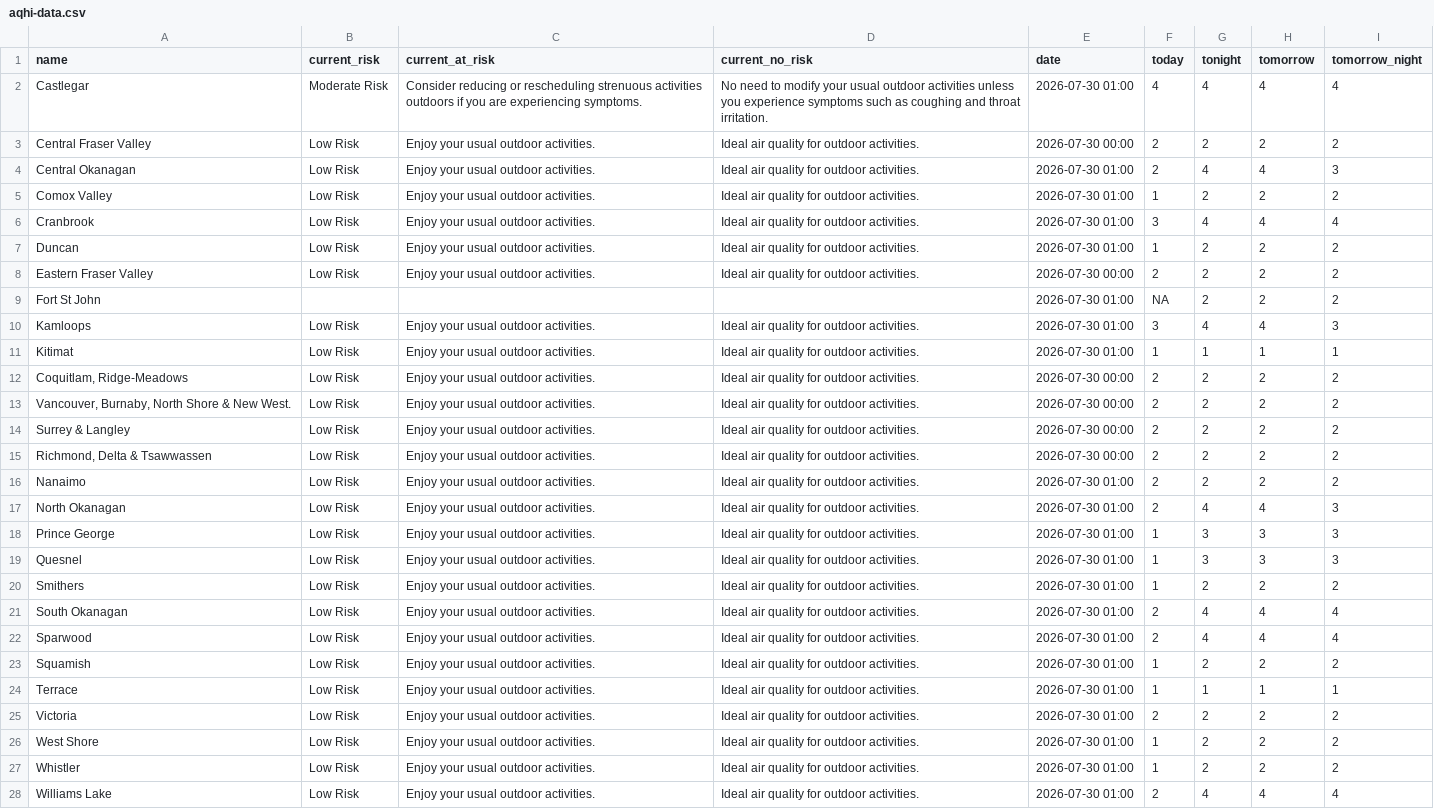
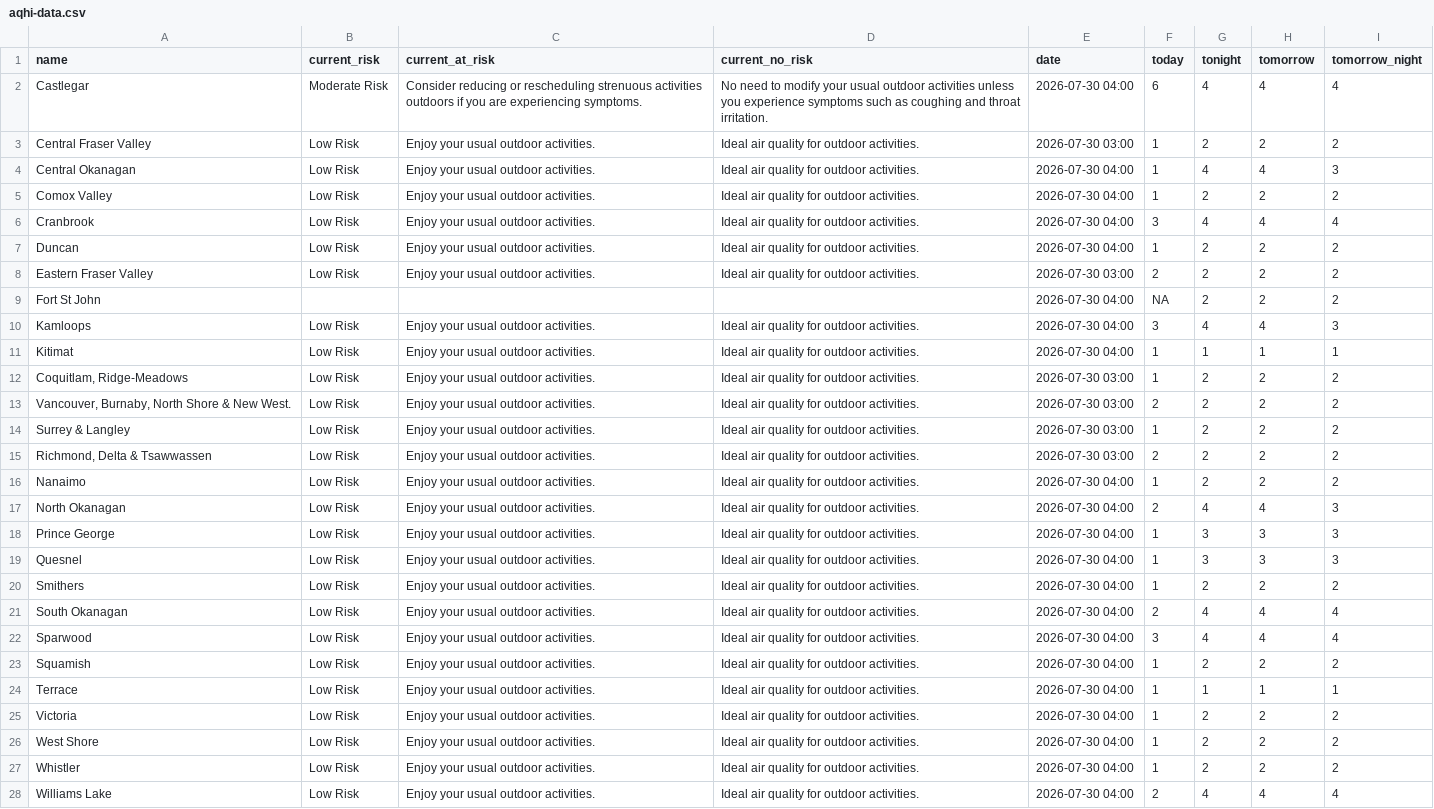
Before and after one commit to vs-postmedia/bc-wildfire-scraper, a CSV file: data/aqhi-data.csv, drawn as a sheet; the diff names each change by its address in the sheet, - before the commit and + after, or states it on an @@ line.

```diff
--- a/data/aqhi-data.csv
+++ b/data/aqhi-data.csv
-E2 (date): 2026-07-30 01:00
+E2 (date): 2026-07-30 04:00
-F2 (today): 4
+F2 (today): 6
-E3 (date): 2026-07-30 00:00
+E3 (date): 2026-07-30 03:00
-F3:F4 (today): 2
+F3:F4 (today): 1
-E4:E7 (date): 2026-07-30 01:00
+E4:E7 (date): 2026-07-30 04:00
-E8 (date): 2026-07-30 00:00
+E8 (date): 2026-07-30 03:00
-E9:E11 (date): 2026-07-30 01:00
+E9:E11 (date): 2026-07-30 04:00
-E12:E15 (date): 2026-07-30 00:00
+E12:E15 (date): 2026-07-30 03:00
-F12 (today): 2
+F12 (today): 1
-F14 (today): 2
+F14 (today): 1
-E16:E28 (date): 2026-07-30 01:00
+E16:E28 (date): 2026-07-30 04:00
-F16 (today): 2
+F16 (today): 1
-F22 (today): 2
+F22 (today): 3
-F25 (today): 2
+F25 (today): 1
```
Also changed, not shown: 3 other files.
